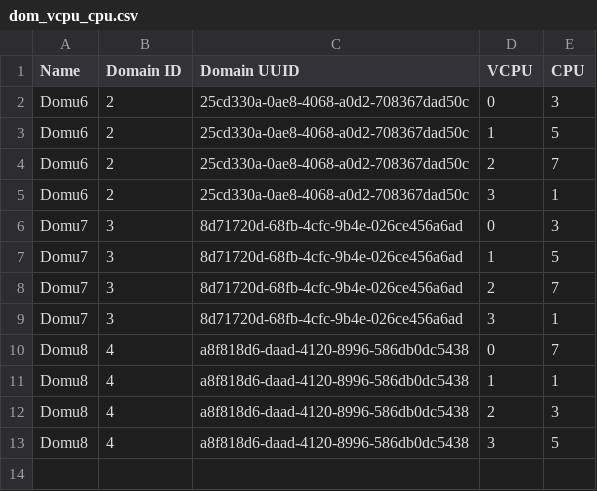
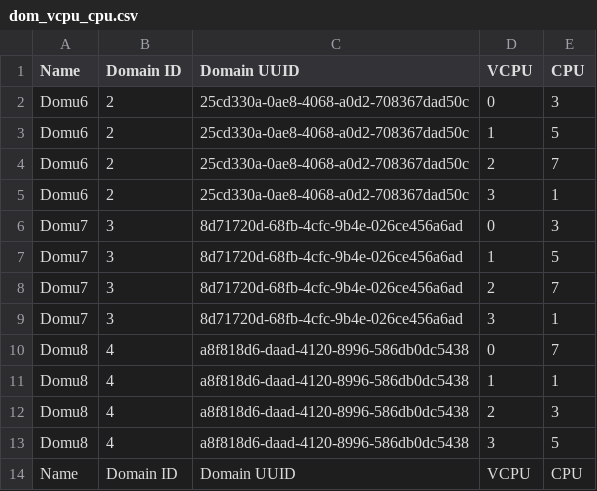
Before and after one commit to pvpk1994/Xen-Schedule-Entry-Setup, a CSV file: rrp_multi_core/RRP-XenV3/config_files/dom_vcpu_cpu.csv, drawn as a sheet; the diff names each change by its address in the sheet, - before the commit and + after, or states it on an @@ line.

```diff
--- a/rrp_multi_core/RRP-XenV3/config_files/dom_vcpu_cpu.csv
+++ b/rrp_multi_core/RRP-XenV3/config_files/dom_vcpu_cpu.csv
+row 14: Name | Domain ID | Domain UUID | VCPU | CPU
```
Also changed, not shown: 12 other files.
